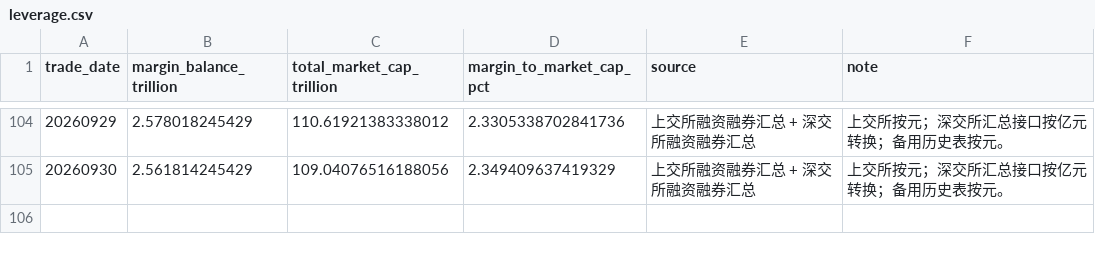
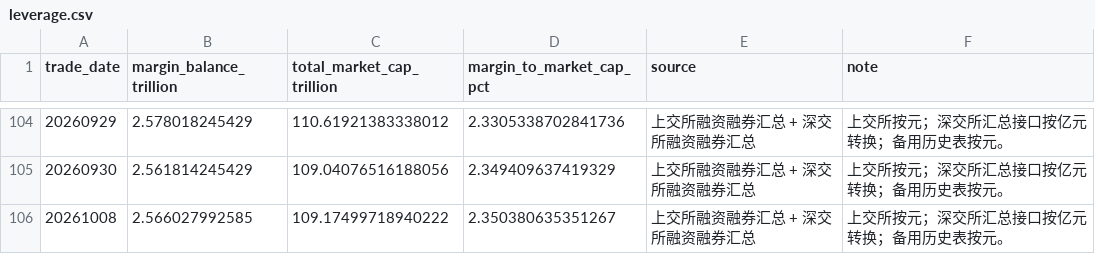
Before and after one commit to vanswei45678-droid/vanswei45678-droid.github.io, a CSV file: data/leverage.csv, drawn as a sheet; only a part is shown, gaps mark what is left out.

```diff
--- a/data/leverage.csv
+++ b/data/leverage.csv
@@ -105 +105,2 @@
 20260930,2.561814245429,109.04076516188056,2.349409637419329,上交所融资融券汇总 + 深交所融资融券汇总,上交所按元；深交所汇总接口按亿元转换；备用历史表按元。
+20261008,2.566027992585,109.17499718940222,2.350380635351267,上交所融资融券汇总 + 深交所融资融券汇总,上交所按元；深交所汇总接口按亿元转换；备用历史表按元。
```
Also changed, not shown: data/breadth.csv, data/crowding.csv, 10 other files.
